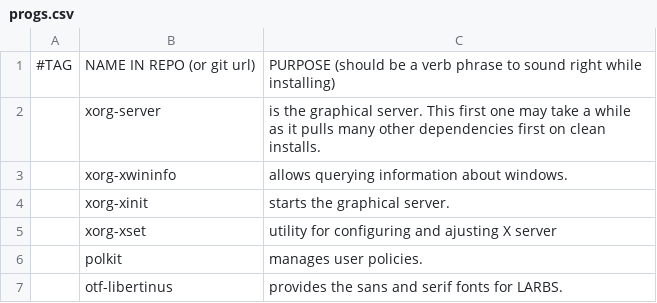
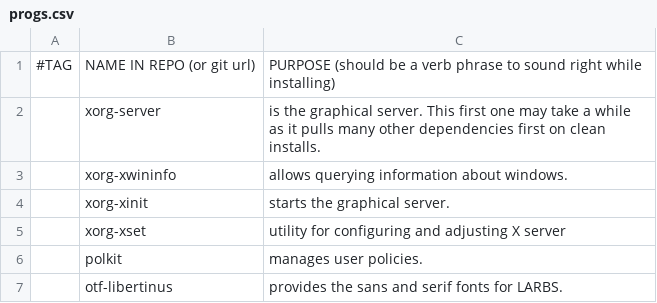
Before and after one commit to LukeSmithxyz/LARBS, a CSV file: static/progs.csv, drawn as a sheet; only a part is shown.

```diff
--- a/static/progs.csv
+++ b/static/progs.csv
@@ -4,3 +4,3 @@
 ,xorg-xinit,"starts the graphical server."
-,xorg-xset,"utility for configuring and ajusting X server"
+,xorg-xset,"utility for configuring and adjusting X server"
 ,polkit,"manages user policies."
```
Also changed, not shown: 14 other files.
